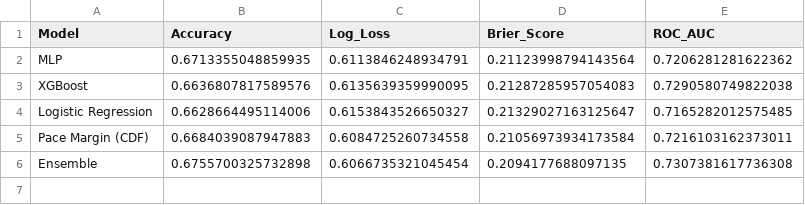
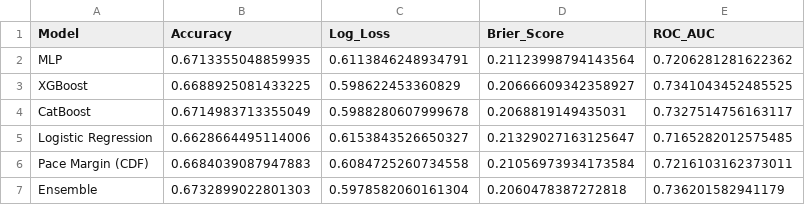
Before and after one commit to Freire55/NBA-Prediction-Model, a CSV file: models/example_run/01_model_comparison.csv, drawn as a sheet.

```diff
--- a/models/example_run/01_model_comparison.csv
+++ b/models/example_run/01_model_comparison.csv
@@ -2,5 +2,6 @@ Model,Accuracy,Log_Loss,Brier_Score,ROC_AUC
 MLP,0.6713355048859935,0.6113846248934791,0.21123998794143564,0.7206281281622362
-XGBoost,0.6636807817589576,0.6135639359990095,0.21287285957054083,0.7290580749822038
+XGBoost,0.6688925081433225,0.598622453360829,0.20666609342358927,0.7341043452485525
+CatBoost,0.6714983713355049,0.5988280607999678,0.2068819149435031,0.7327514756163117
 Logistic Regression,0.6628664495114006,0.6153843526650327,0.21329027163125647,0.7165282012575485
 Pace Margin (CDF),0.6684039087947883,0.6084725260734558,0.21056973934173584,0.7216103162373011
-Ensemble,0.6755700325732898,0.6066735321045454,0.2094177688097135,0.7307381617736308
+Ensemble,0.6732899022801303,0.5978582060161304,0.2060478387272818,0.736201582941179
```
Also changed, not shown: models/example_run/combined_feature_rankings.csv, 13 other files.
